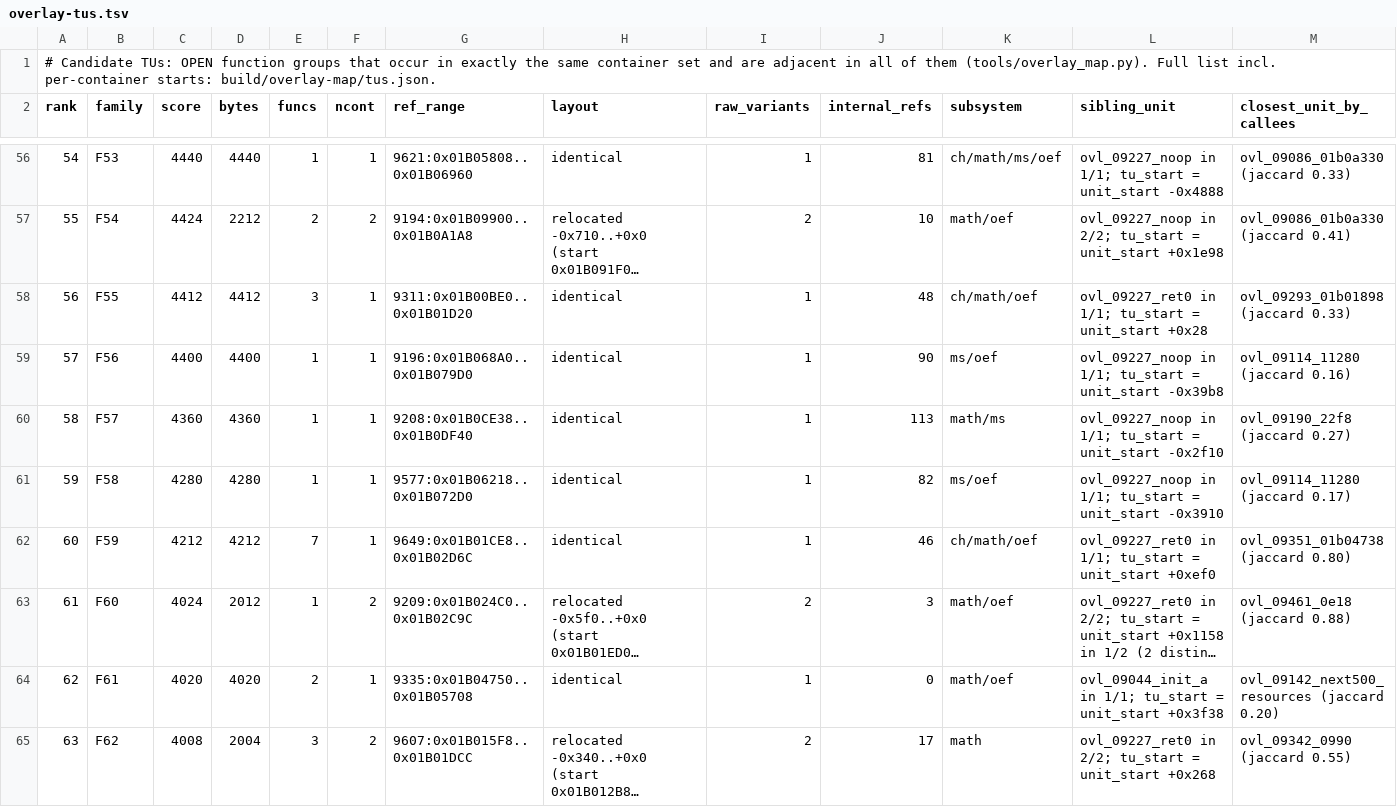
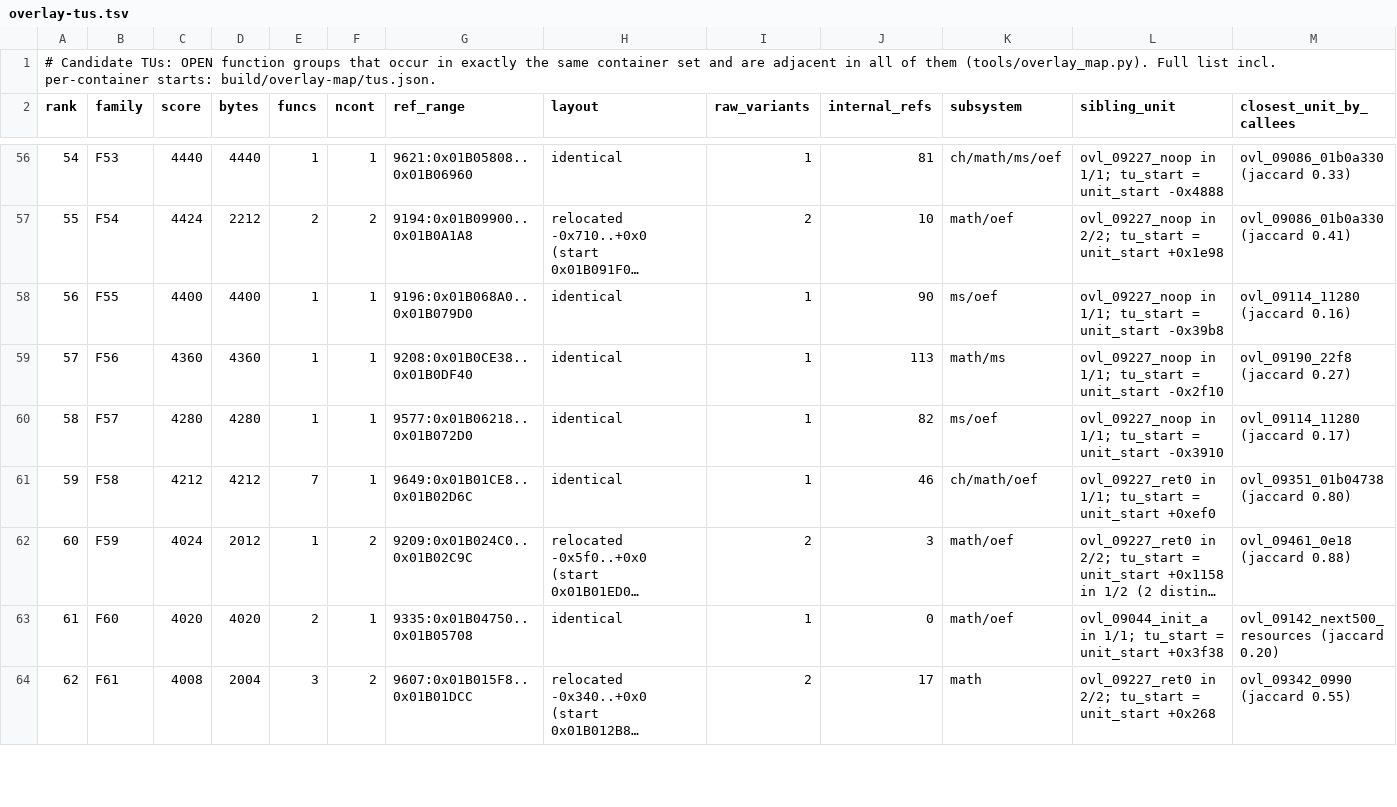
Before and after one commit to khasinski/final-fantasy-x-decomp, a TSV file: docs/overlay-tus.tsv, drawn as a sheet; only a part is shown, gaps mark what is left out; long unchanged cells end in …; removed rows and columns are numbered as before the commit, all else as after; rows hold the shown columns only; the diff covers the shown part only; the diff names each change by its address in the sheet, - before the commit and + after, or states it on an @@ line.

Commit message:
overlays: Wave 4 adds +17 pure-C89 units (+8.6 KB) -> 501/584 100% C (96.58%) & refresh codemap
- Ovl Wave 4A: +14 units (+6,308 B), closes 09335; 09418 & 09713 down to 1 func
- Ovl Wave 4B: +3 units (+2,316 B), closes 09320, 09311, 09461 -> crosses 500/584 (501/584 = 85.8%)
- Combined Known EE crosses 96%: ~81.21% raw / ~96.03% decompilable
- Main ELF: 77.40% raw / 91.48% decompilable (10,821/11,612 funcs)
- Refresh docs/progress.json, README.md, and docs/codemap.svg

```diff
--- a/docs/overlay-tus.tsv
+++ b/docs/overlay-tus.tsv
-row 58: 56 | F55 | 4412 | 4412 | 3 | 1 | 9311:0x01B00BE0..0x01B01D20 | identical | 1 | 48 | ch/math/oef | ovl_09227_ret0 in 1/1; tu_start = unit_start +0x28 | ovl_09293_01b01898 (jaccard 0.33)
@@ column A (rank) renumbered between rows 58 and 100 @@
-B58 (family): F56
+B58 (family): F55
-B59 (family): F57
+B59 (family): F56
-B60 (family): F58
+B60 (family): F57
-B61 (family): F59
+B61 (family): F58
-B62 (family): F60
+B62 (family): F59
-B63 (family): F61
+B63 (family): F60
-B64 (family): F62
+B64 (family): F61
```
Also changed, not shown: 3 added rows, 2 removed rows and 56 edited cells elsewhere in this file, docs/overlay-ranking.tsv, 29 other files.
